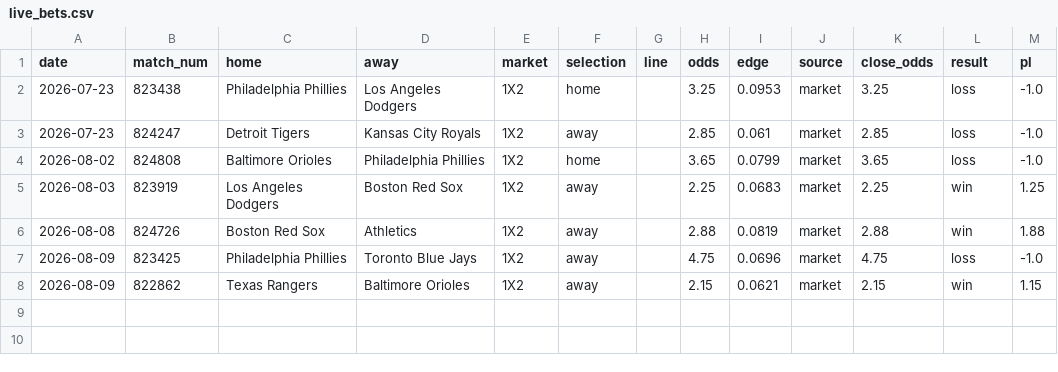
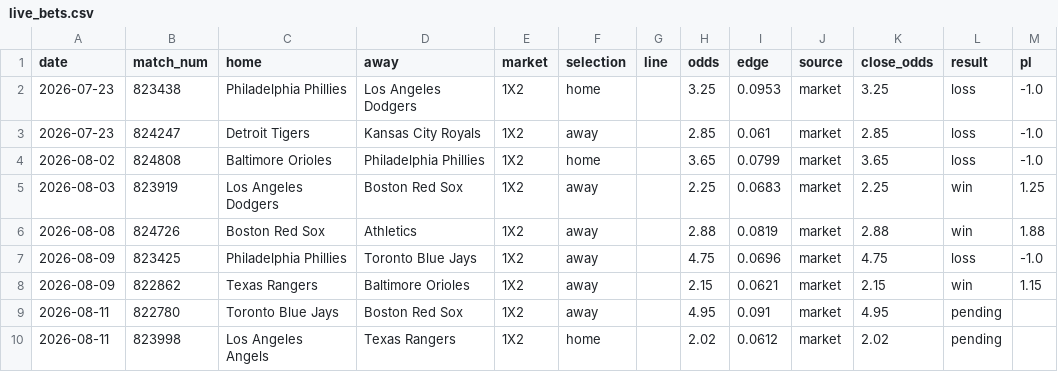
Before and after one commit to c49037027-svg/football, a CSV file: data/live_bets.csv, drawn as a sheet.

```diff
--- a/data/live_bets.csv
+++ b/data/live_bets.csv
@@ -8 +8,3 @@ date,match_num,home,away,market,selection,line,odds,edge,source,close_odds,resul
 2026-08-09,822862,Texas Rangers,Baltimore Orioles,1X2,away,,2.15,0.0621,market,2.15,win,1.15
+2026-08-11,822780,Toronto Blue Jays,Boston Red Sox,1X2,away,,4.95,0.091,market,4.95,pending,
+2026-08-11,823998,Los Angeles Angels,Texas Rangers,1X2,home,,2.02,0.0612,market,2.02,pending,
```
Also changed, not shown: 1 other file.
